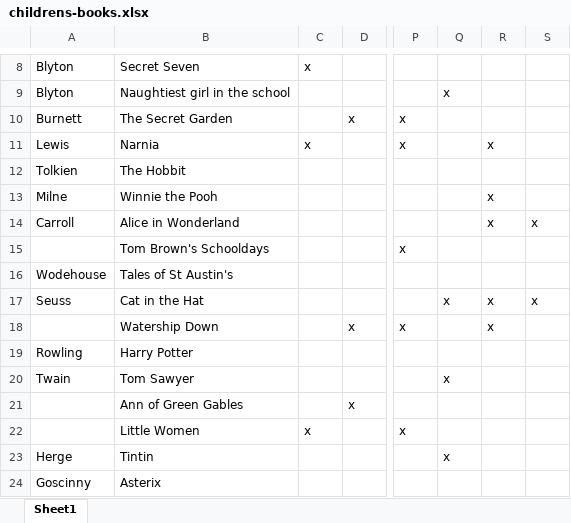
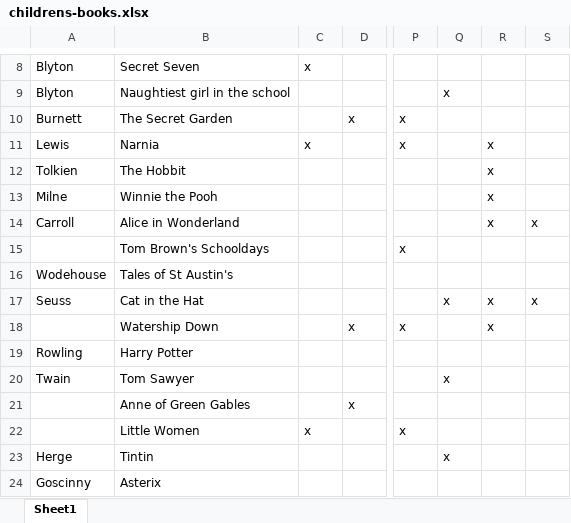
Before and after one commit to ellisp/ellisp.github.io, an Excel workbook: data/childrens-books.xlsx, sheet Sheet1, drawn as a sheet; only a part is shown, gaps mark what is left out; values as stored, in another font and other column widths than the file's, no borders; the diff names each change by its address in the sheet, - before the commit and + after, or states it on an @@ line.

Commit message:
update books

```diff
--- a/data/childrens-books.xlsx (sheet Sheet1)
+++ b/data/childrens-books.xlsx (sheet Sheet1)
-R12: (empty)
+R12: x
-B21: Ann of Green Gables
+B21: Anne of Green Gables
```
